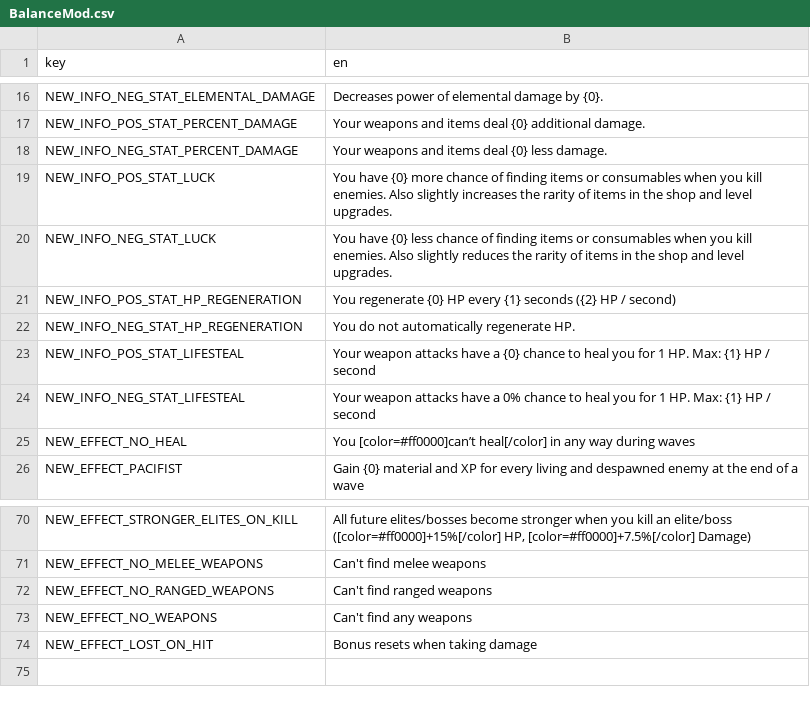
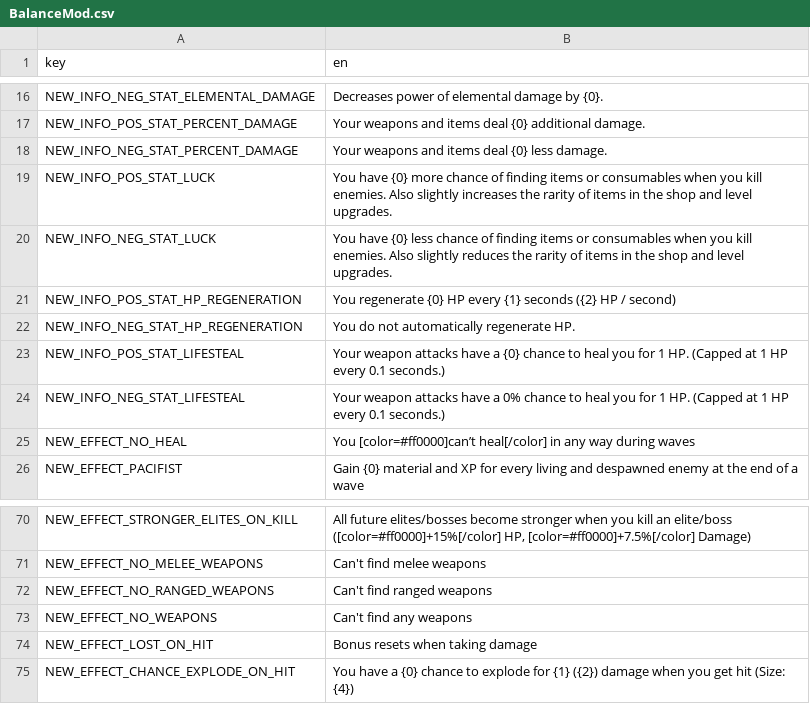
Before and after one commit to DarkTwinge/Brotato-BalanceMod, a CSV file: translations/BalanceMod.csv, drawn as a sheet; only a part is shown, gaps mark what is left out.

```diff
--- a/translations/BalanceMod.csv
+++ b/translations/BalanceMod.csv
@@ -22,4 +22,4 @@ NEW_INFO_POS_STAT_HP_REGENERATION,You regenerate {0} HP every {1} seconds ({2} H
 NEW_INFO_NEG_STAT_HP_REGENERATION,You do not automatically regenerate HP.
-NEW_INFO_POS_STAT_LIFESTEAL,Your weapon attacks have a {0} chance to heal you for 1 HP. Max: {1} HP / second
-NEW_INFO_NEG_STAT_LIFESTEAL,Your weapon attacks have a 0% chance to heal you for 1 HP. Max: {1} HP / second
+NEW_INFO_POS_STAT_LIFESTEAL,"Your weapon attacks have a {0} chance to heal you for 1 HP. (Capped at 1 HP every 0.1 seconds.)"
+NEW_INFO_NEG_STAT_LIFESTEAL,"Your weapon attacks have a 0% chance to heal you for 1 HP. (Capped at 1 HP every 0.1 seconds.)"
 NEW_EFFECT_NO_HEAL,You [color=#ff0000]can’t heal[/color] in any way during waves
@@ -74 +74,2 @@ NEW_EFFECT_NO_WEAPONS,"Can't find any weapons"
 NEW_EFFECT_LOST_ON_HIT,"Bonus resets when taking damage"
+NEW_EFFECT_CHANCE_EXPLODE_ON_HIT,"You have a {0} chance to explode for {1} ({2}) damage when you get hit" (Size: {4})
```
Also changed, not shown: 19 other files.
